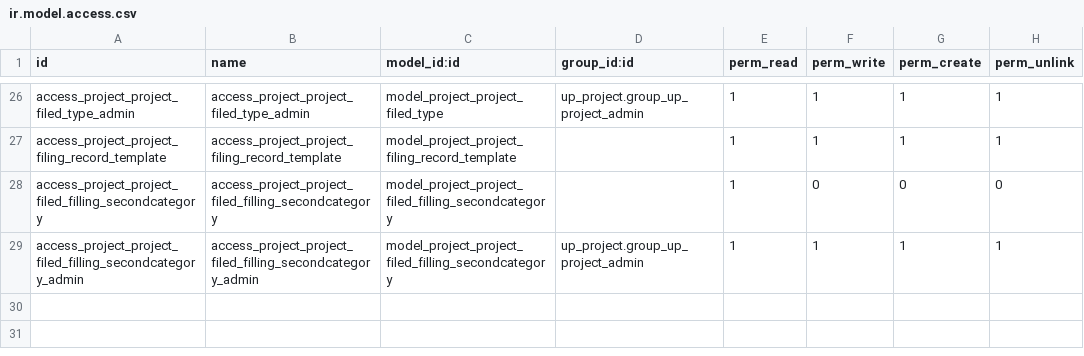
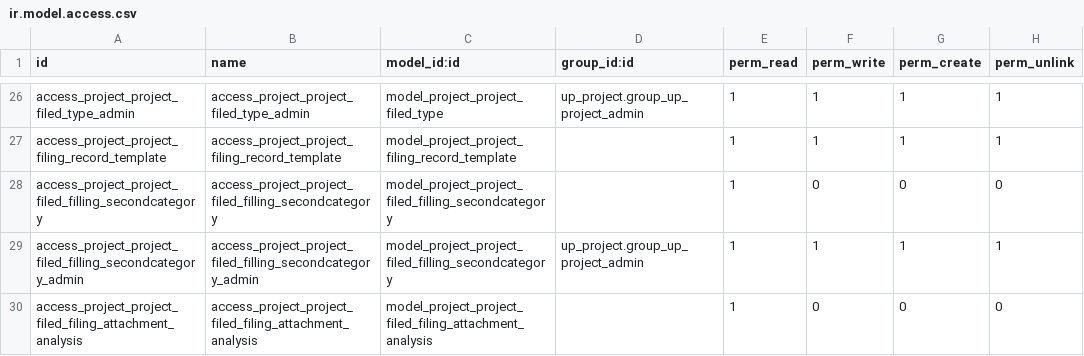
Before and after one commit to diassynthesis/updis-erp, a CSV file: up_project/security/ir.model.access.csv, drawn as a sheet; only a part is shown, gaps mark what is left out; the diff names each change by its address in the sheet, - before the commit and + after, or states it on an @@ line.

Commit message:
UPDIS-546 电子文件历史记录访问权限有问题

```diff
--- a/up_project/security/ir.model.access.csv
+++ b/up_project/security/ir.model.access.csv
+row 30: access_project_project_filed_filing_attachment_analysis | access_project_project_filed_filing_attachment_analysis | model_project_project_filed_filing_attachment_analysis |  | 1 | 0 | 0 | 0
```
